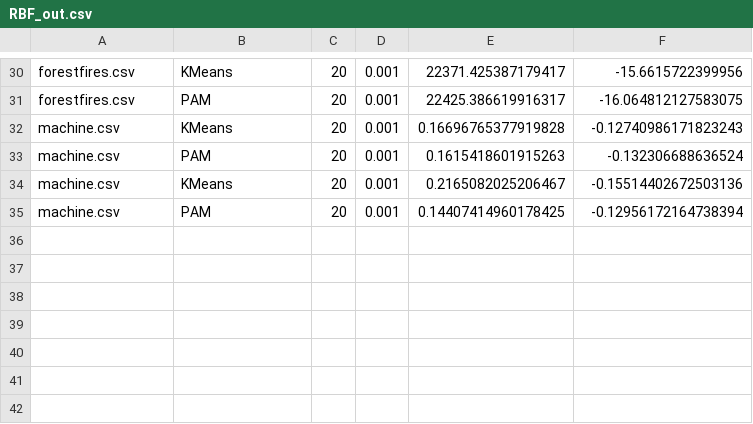
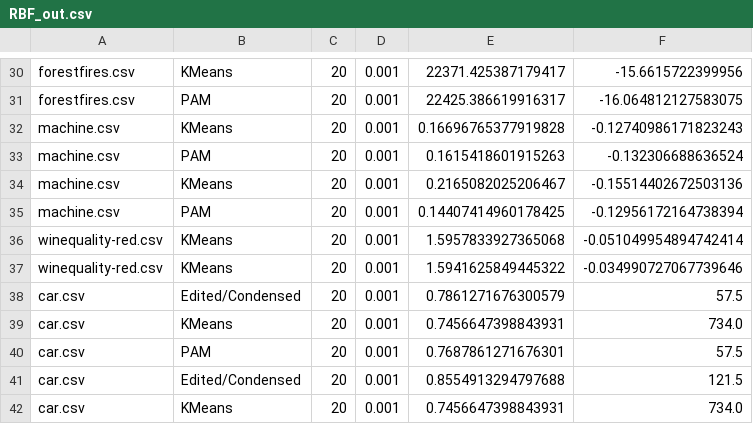
Before and after one commit to nathanstouffer/machine-learning, a CSV file: NeuralNets/Output/RBF_out.csv, drawn as a sheet; only a part is shown, gaps mark what is left out.

```diff
--- a/NeuralNets/Output/RBF_out.csv
+++ b/NeuralNets/Output/RBF_out.csv
@@ -35 +35,8 @@ machine.csv,KMeans,20,0.001,0.2165082025206467,-0.15514402672503136
 machine.csv,PAM,20,0.001,0.14407414960178425,-0.12956172164738394
+winequality-red.csv,KMeans,20,0.001,1.5957833927365068,-0.051049954894742414
+winequality-red.csv,KMeans,20,0.001,1.5941625849445322,-0.034990727067739646
+car.csv,Edited/Condensed,20,0.001,0.7861271676300579,57.5
+car.csv,KMeans,20,0.001,0.7456647398843931,734.0
+car.csv,PAM,20,0.001,0.7687861271676301,57.5
+car.csv,Edited/Condensed,20,0.001,0.8554913294797688,121.5
+car.csv,KMeans,20,0.001,0.7456647398843931,734.0
```
Also changed, not shown: 4 other files.
